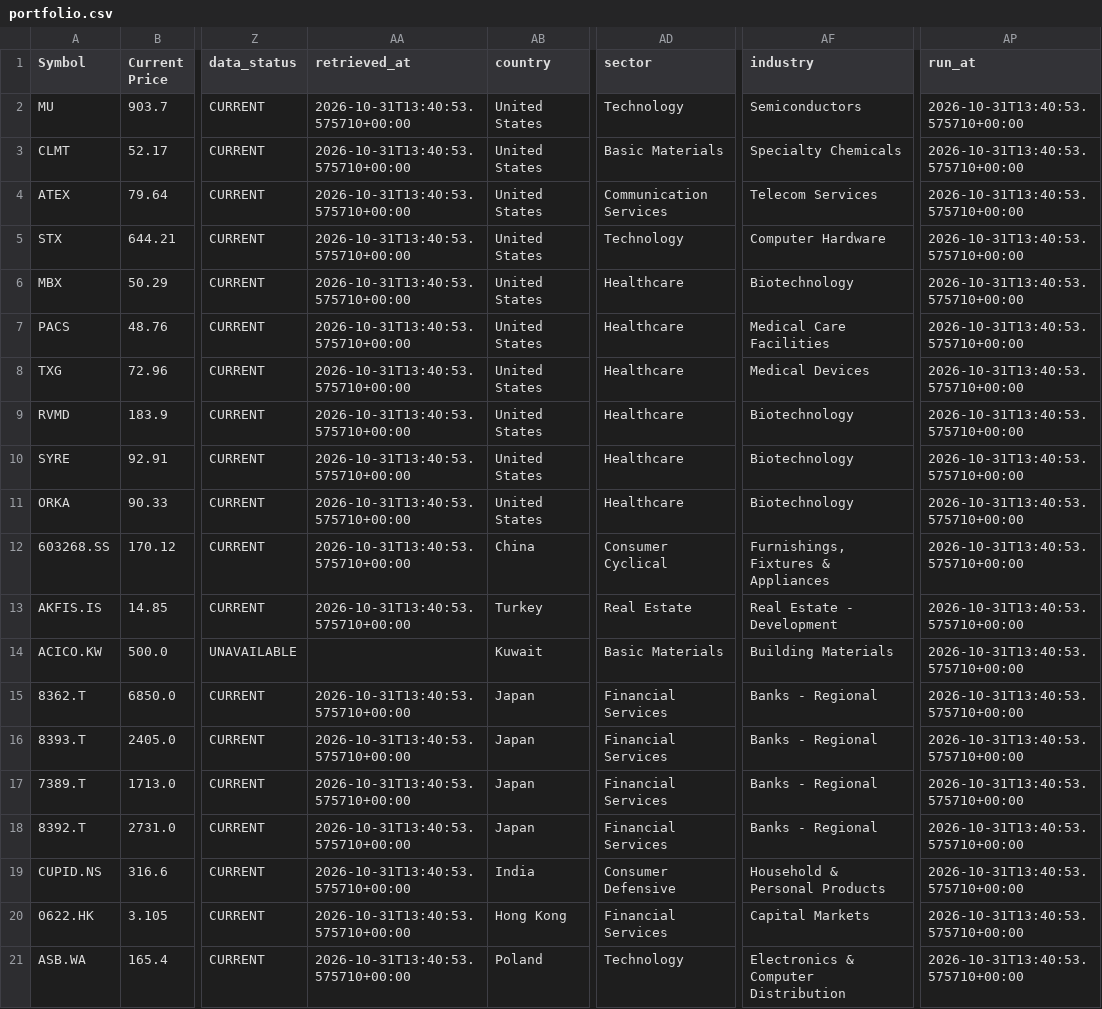
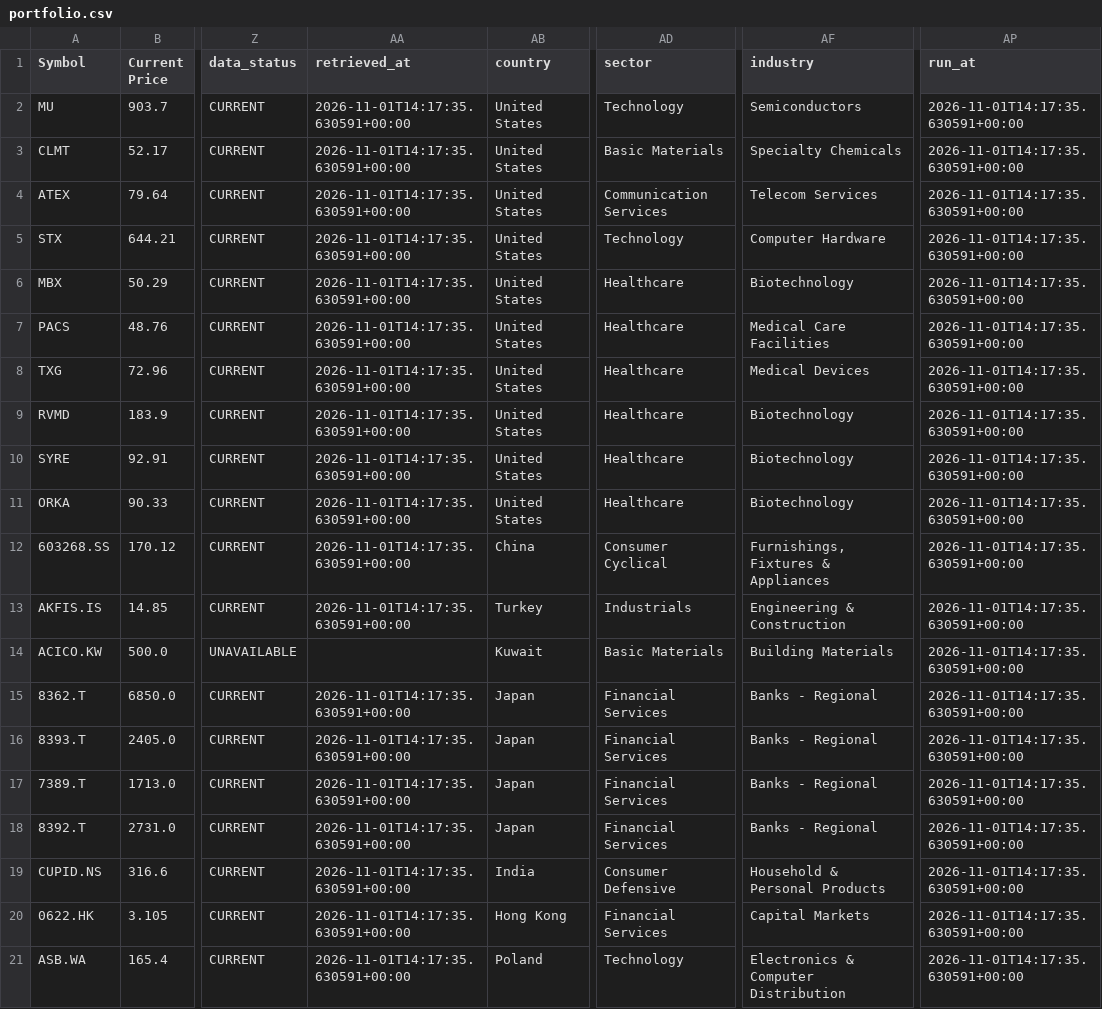
Before and after one commit to marcus-kung/BTC, a CSV file: daily_monitor/output/portfolio.csv, drawn as a sheet; only a part is shown, gaps mark what is left out; the diff names each change by its address in the sheet, - before the commit and + after, or states it on an @@ line.

```diff
--- a/daily_monitor/output/portfolio.csv
+++ b/daily_monitor/output/portfolio.csv
-AA2:AA13 (retrieved_at): 2026-10-31T13:40:53.575710+00:00
+AA2:AA13 (retrieved_at): 2026-11-01T14:17:35.630591+00:00
-AP2:AP21 (run_at): 2026-10-31T13:40:53.575710+00:00
+AP2:AP21 (run_at): 2026-11-01T14:17:35.630591+00:00
-AD13 (sector): Real Estate
+AD13 (sector): Industrials
-AF13 (industry): Real Estate - Development
+AF13 (industry): Engineering & Construction
-AA15:AA21 (retrieved_at): 2026-10-31T13:40:53.575710+00:00
+AA15:AA21 (retrieved_at): 2026-11-01T14:17:35.630591+00:00
```
Also changed, not shown: daily_monitor/output/screen.csv, 3 other files.
